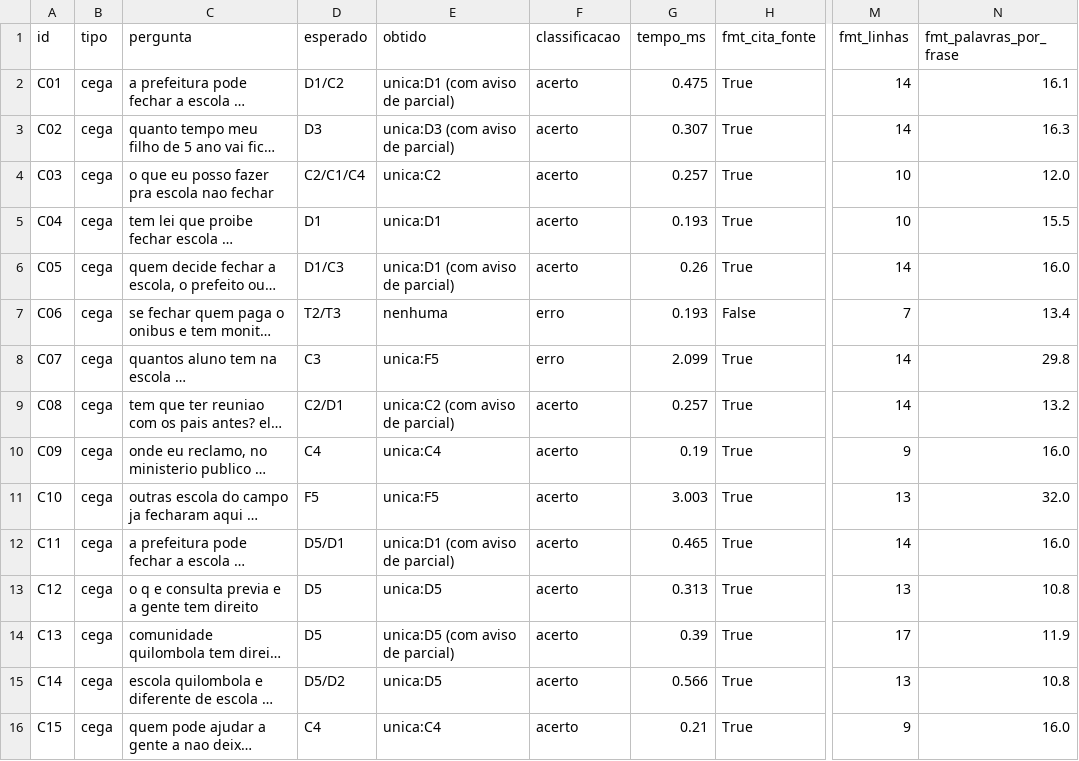
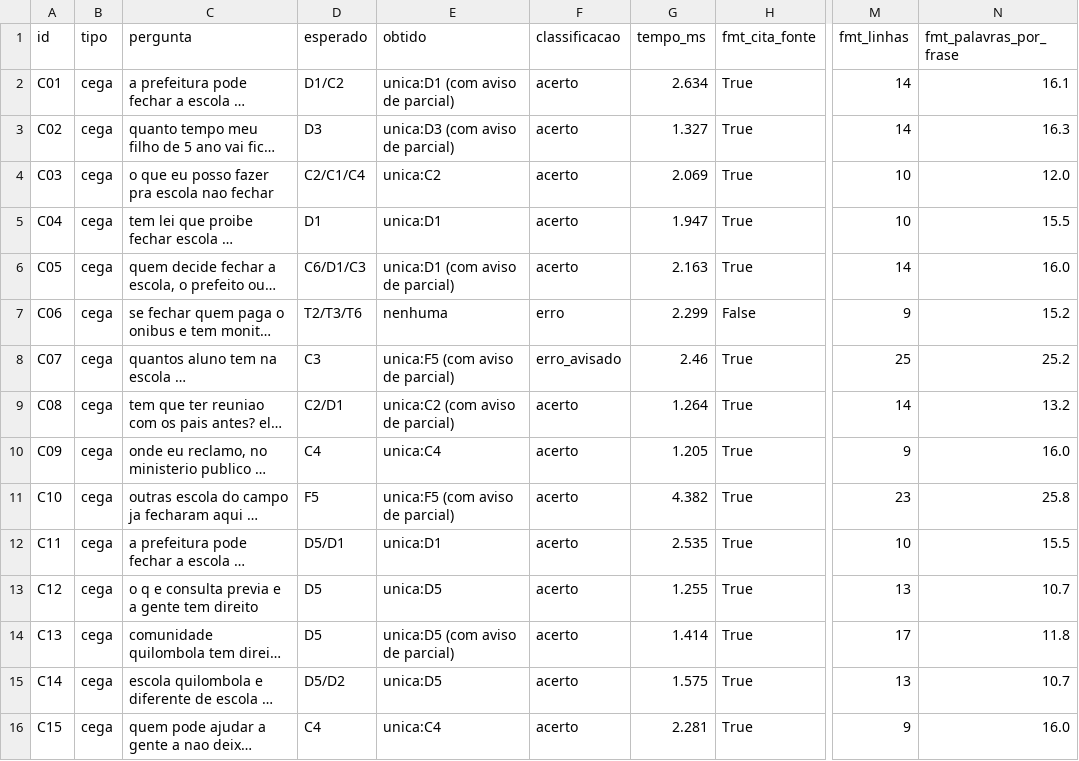
Before and after one commit to iurileao-hub/global-solution-citizentech, a CSV file: data/resultados_testes_cegas_modelo_A.csv, drawn as a sheet; only a part is shown, gaps mark what is left out; long unchanged cells end in …; the diff covers the shown part only; the diff names each change by its address in the sheet, - before the commit and + after, or states it on an @@ line.

```diff
--- a/data/resultados_testes_cegas_modelo_A.csv
+++ b/data/resultados_testes_cegas_modelo_A.csv
-G2 (tempo_ms): 0.475
+G2 (tempo_ms): 2.634
-G3 (tempo_ms): 0.307
+G3 (tempo_ms): 1.327
-G4 (tempo_ms): 0.257
+G4 (tempo_ms): 2.069
-G5 (tempo_ms): 0.193
+G5 (tempo_ms): 1.947
-D6 (esperado): D1/C3
+D6 (esperado): C6/D1/C3
-G6 (tempo_ms): 0.26
+G6 (tempo_ms): 2.163
-D7 (esperado): T2/T3
+D7 (esperado): T2/T3/T6
-G7 (tempo_ms): 0.193
+G7 (tempo_ms): 2.299
-M7 (fmt_linhas): 7
+M7 (fmt_linhas): 9
-N7 (fmt_palavras_por_frase): 13.4
+N7 (fmt_palavras_por_frase): 15.2
-E8 (obtido): unica:F5
+E8 (obtido): unica:F5 (com aviso de parcial)
-F8 (classificacao): erro
+F8 (classificacao): erro_avisado
-G8 (tempo_ms): 2.099
+G8 (tempo_ms): 2.46
-M8 (fmt_linhas): 14
+M8 (fmt_linhas): 25
-N8 (fmt_palavras_por_frase): 29.8
+N8 (fmt_palavras_por_frase): 25.2
-G9 (tempo_ms): 0.257
+G9 (tempo_ms): 1.264
-G10 (tempo_ms): 0.19
+G10 (tempo_ms): 1.205
-E11 (obtido): unica:F5
+E11 (obtido): unica:F5 (com aviso de parcial)
-G11 (tempo_ms): 3.003
+G11 (tempo_ms): 4.382
-M11 (fmt_linhas): 13
+M11 (fmt_linhas): 23
-N11 (fmt_palavras_por_frase): 32.0
+N11 (fmt_palavras_por_frase): 25.8
-E12 (obtido): unica:D1 (com aviso de parcial)
+E12 (obtido): unica:D1
-G12 (tempo_ms): 0.465
+G12 (tempo_ms): 2.535
-M12 (fmt_linhas): 14
+M12 (fmt_linhas): 10
-N12 (fmt_palavras_por_frase): 16.0
+N12 (fmt_palavras_por_frase): 15.5
-G13 (tempo_ms): 0.313
+G13 (tempo_ms): 1.255
-N13 (fmt_palavras_por_frase): 10.8
+N13 (fmt_palavras_por_frase): 10.7
-G14 (tempo_ms): 0.39
+G14 (tempo_ms): 1.414
-N14 (fmt_palavras_por_frase): 11.9
+N14 (fmt_palavras_por_frase): 11.8
-G15 (tempo_ms): 0.566
+G15 (tempo_ms): 1.575
-N15 (fmt_palavras_por_frase): 10.8
+N15 (fmt_palavras_por_frase): 10.7
-G16 (tempo_ms): 0.21
+G16 (tempo_ms): 2.281
```
Also changed, not shown: 94 edited cells elsewhere in this file, data/resultados_testes_cegas_modelo_B.csv, data/resultados_testes_modelo_A.csv, 15 other files.
